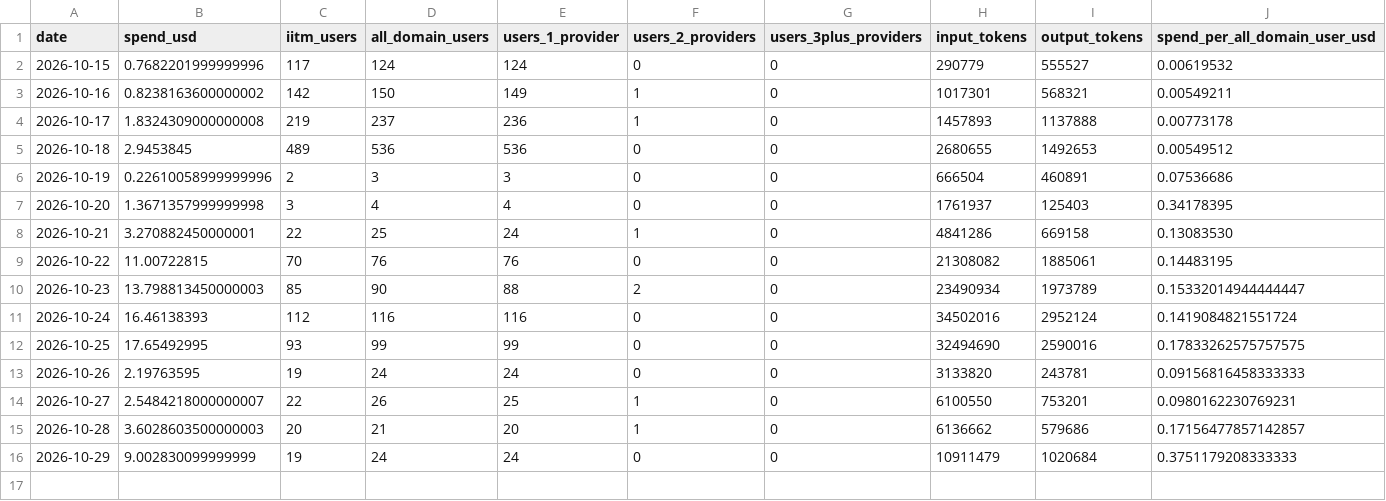
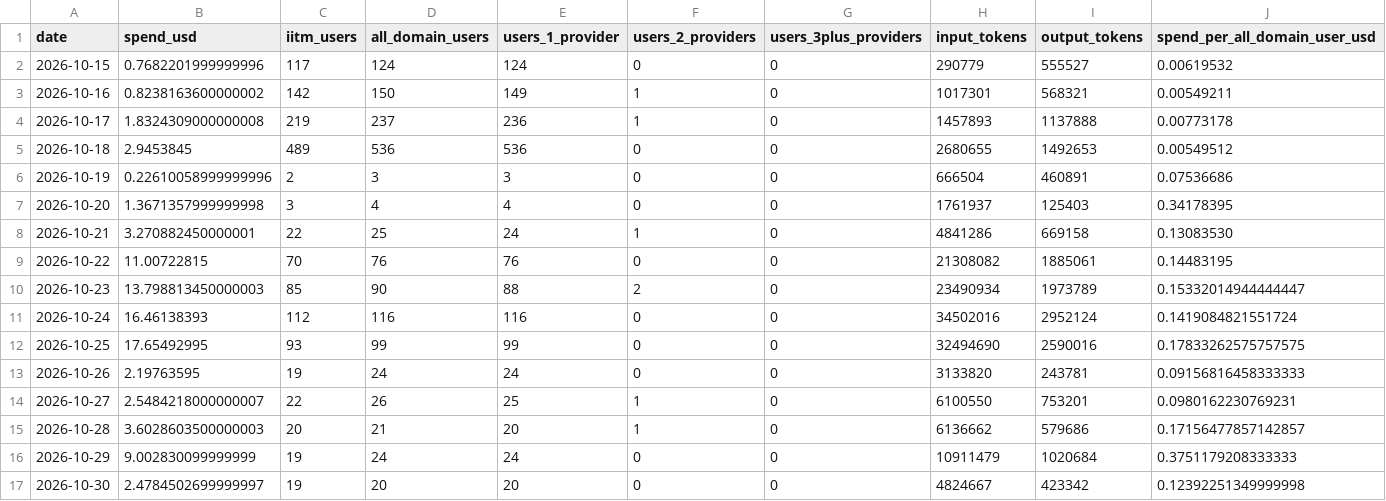
Before and after one commit to 24f2003391/TDS-P1-aipipe-usage, a CSV file: logs/daily.csv, drawn as a sheet; only a part is shown; rows hold the shown columns only; the diff names each change by its address in the sheet, - before the commit and + after, or states it on an @@ line.

```diff
--- a/logs/daily.csv
+++ b/logs/daily.csv
+row 17: 2026-10-30 | 2.4784502699999997 | 19 | 20 | 20 | 0 | 0 | 4824667 | 423342 | 0.12392251349999998
```
Also changed, not shown: 1 other file.
